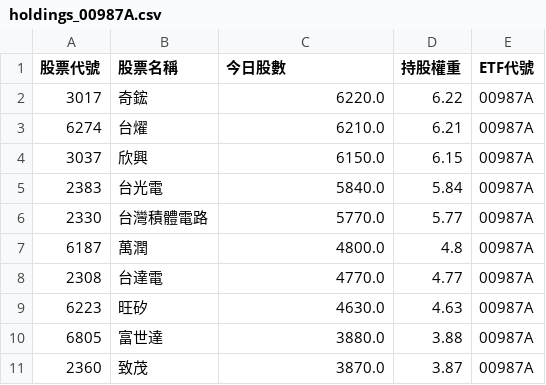
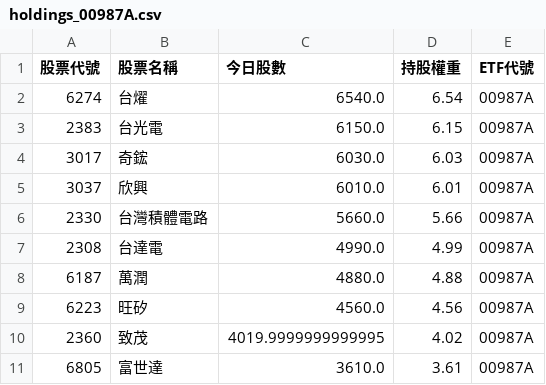
Before and after one commit to caesar263/my-etf-tracker, a CSV file: holdings_00987A.csv, drawn as a sheet.

```diff
--- a/holdings_00987A.csv
+++ b/holdings_00987A.csv
@@ -1,11 +1,11 @@
 股票代號,股票名稱,今日股數,持股權重,ETF代號
-3017,奇鋐,6220.0,6.22,00987A
-6274,台燿,6210.0,6.21,00987A
-3037,欣興,6150.0,6.15,00987A
-2383,台光電,5840.0,5.84,00987A
-2330,台灣積體電路,5770.0,5.77,00987A
-6187,萬潤,4800.0,4.8,00987A
-2308,台達電,4770.0,4.77,00987A
-6223,旺矽,4630.0,4.63,00987A
-6805,富世達,3880.0,3.88,00987A
-2360,致茂,3870.0,3.87,00987A
+6274,台燿,6540.0,6.54,00987A
+2383,台光電,6150.0,6.15,00987A
+3017,奇鋐,6030.0,6.03,00987A
+3037,欣興,6010.0,6.01,00987A
+2330,台灣積體電路,5660.0,5.66,00987A
+2308,台達電,4990.0,4.99,00987A
+6187,萬潤,4880.0,4.88,00987A
+6223,旺矽,4560.0,4.56,00987A
+2360,致茂,4019.9999999999995,4.02,00987A
+6805,富世達,3610.0,3.61,00987A
```
Also changed, not shown: final_analysis.csv, holdings_00982A.csv, 14 other files.
